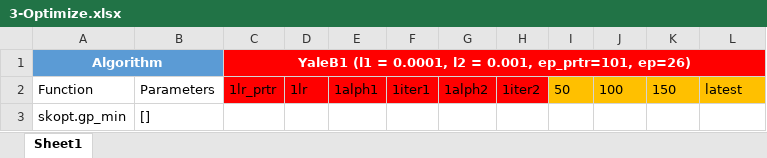
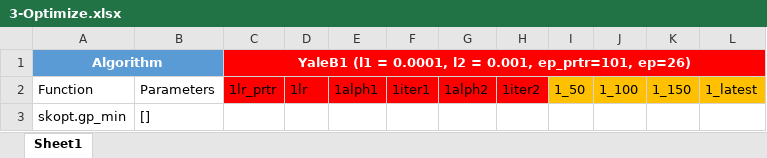
Before and after one commit to zheng-alice/Deep-Subspace-Clustering, an Excel workbook: 3-Optimize.xlsx, sheet Sheet1, drawn as a sheet; values as stored, in another font and other column widths than the file's, no borders; table styles not drawn; the diff names each change by its address in the sheet, - before the commit and + after, or states it on an @@ line.

```diff
--- a/3-Optimize.xlsx (sheet Sheet1)
+++ b/3-Optimize.xlsx (sheet Sheet1)
-I2: 50
+I2: 1_50
-J2: 100
+J2: 1_100
-K2: 150
+K2: 1_150
-L2: latest
+L2: 1_latest
```
Also changed, not shown: 2-Autoencoder.xlsx, 7 other files.
